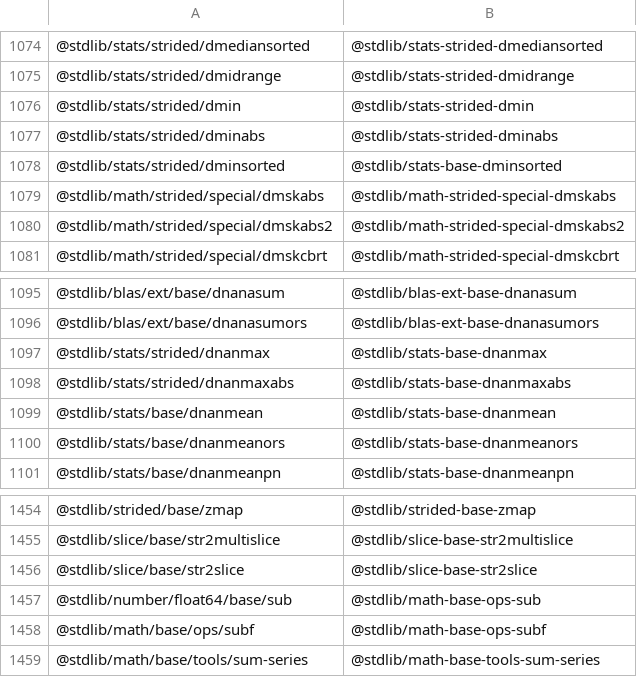
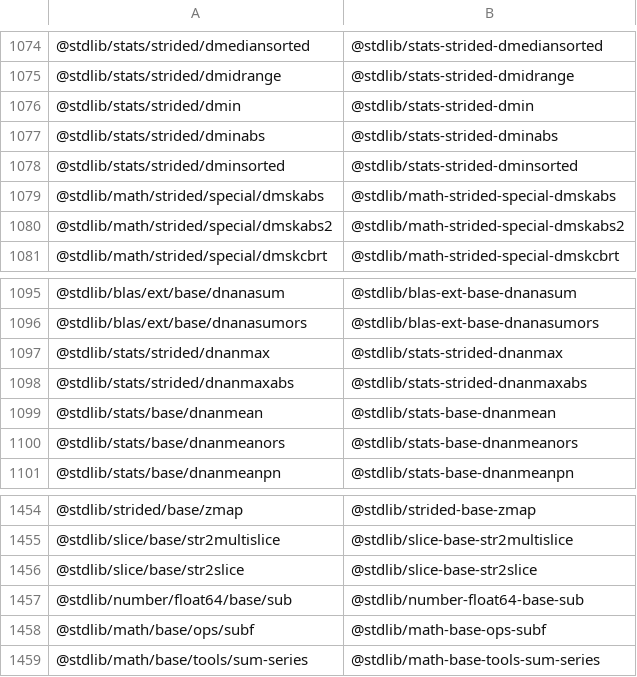
Before and after one commit to stdlib-js/namespace-pkg2standalone, a CSV file: data/data.csv, drawn as a sheet; only a part is shown, gaps mark what is left out.

```diff
--- a/data/data.csv
+++ b/data/data.csv
@@ -1077,3 +1077,3 @@
 "@stdlib/stats/strided/dminabs","@stdlib/stats-strided-dminabs"
-"@stdlib/stats/strided/dminsorted","@stdlib/stats-base-dminsorted"
+"@stdlib/stats/strided/dminsorted","@stdlib/stats-strided-dminsorted"
 "@stdlib/math/strided/special/dmskabs","@stdlib/math-strided-special-dmskabs"
@@ -1096,4 +1096,4 @@
 "@stdlib/blas/ext/base/dnanasumors","@stdlib/blas-ext-base-dnanasumors"
-"@stdlib/stats/strided/dnanmax","@stdlib/stats-base-dnanmax"
-"@stdlib/stats/strided/dnanmaxabs","@stdlib/stats-base-dnanmaxabs"
+"@stdlib/stats/strided/dnanmax","@stdlib/stats-strided-dnanmax"
+"@stdlib/stats/strided/dnanmaxabs","@stdlib/stats-strided-dnanmaxabs"
 "@stdlib/stats/base/dnanmean","@stdlib/stats-base-dnanmean"
@@ -1456,3 +1456,3 @@
 "@stdlib/slice/base/str2slice","@stdlib/slice-base-str2slice"
-"@stdlib/number/float64/base/sub","@stdlib/math-base-ops-sub"
+"@stdlib/number/float64/base/sub","@stdlib/number-float64-base-sub"
 "@stdlib/math/base/ops/subf","@stdlib/math-base-ops-subf"
```
Also changed, not shown: 4 other files.
